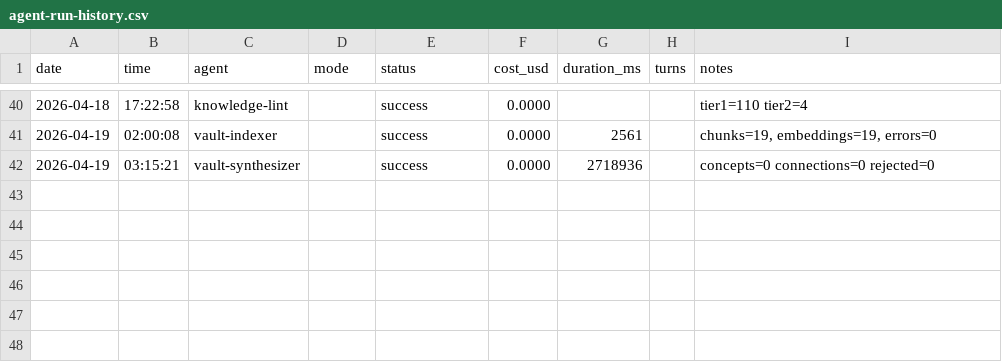
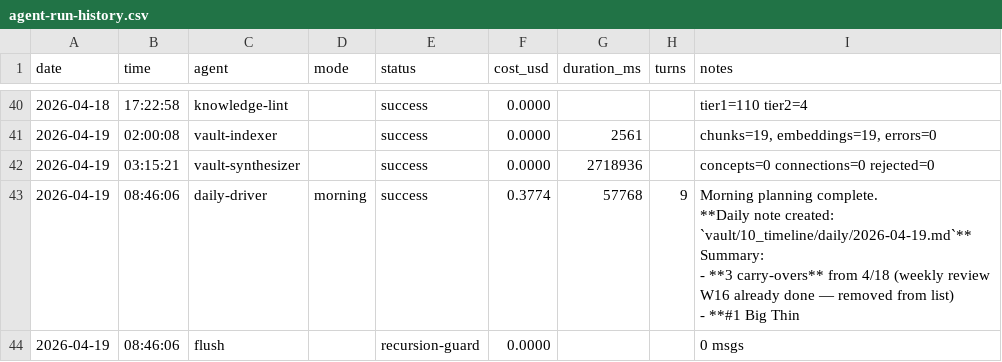
Before and after one commit to seanwinslow28/code-brain, a CSV file: vault/90_system/agent-logs/agent-run-history.csv, drawn as a sheet; only a part is shown, gaps mark what is left out; ↵ is a line break in a cell; the diff names each change by its address in the sheet, - before the commit and + after, or states it on an @@ line.

Commit message:
vault: auto-commit 2026-04-19 09:19:02

```diff
--- a/vault/90_system/agent-logs/agent-run-history.csv
+++ b/vault/90_system/agent-logs/agent-run-history.csv
+row 43: 2026-04-19 | 08:46:06 | daily-driver | morning | success | 0.3774 | 57768 | 9 | Morning planning complete. ↵ **Daily note created: `vault/10_timeline/daily/2026-04-19.md`** ↵ Summary: ↵ - **3 carry-overs** from 4/18 (weekly review W16 already done — removed from list) ↵ - **#1 Big Thin
+row 44: 2026-04-19 | 08:46:06 | flush |  | recursion-guard | 0.0000 |  |  | 0 msgs
```
Also changed, not shown: 5 other files.
